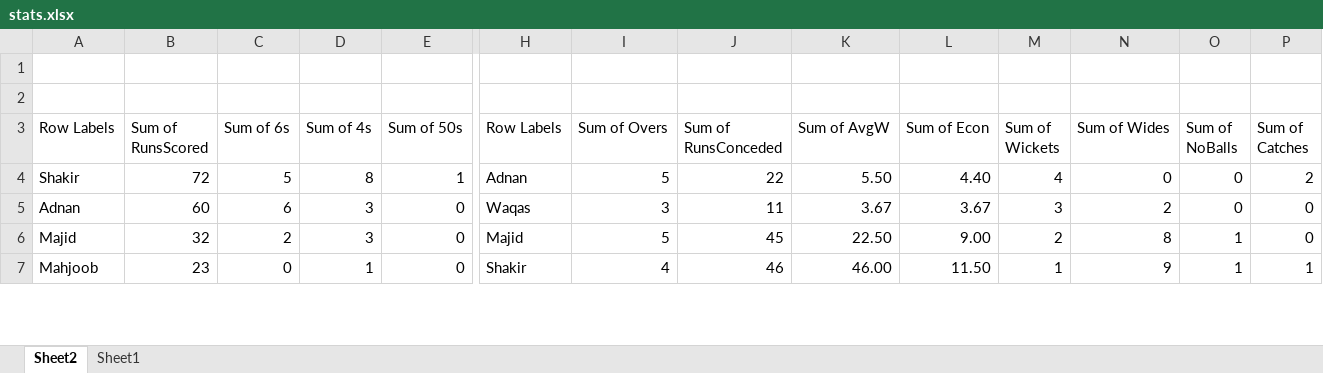
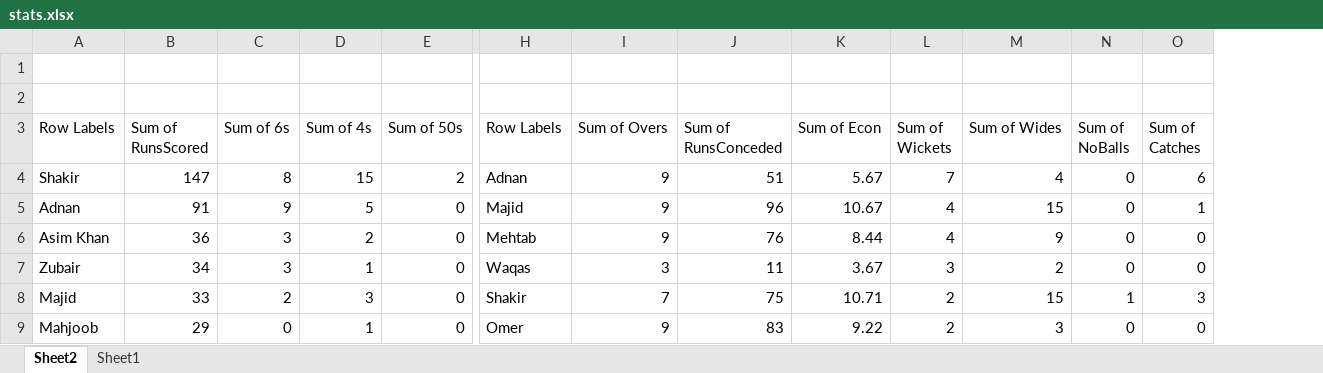
Before and after one commit to kaleemnet/pakcricketjo, an Excel workbook: stats/stats.xlsx, sheet Sheet2, drawn as a sheet; only a part is shown, gaps mark what is left out; values as stored, in another font and other column widths than the file's, no borders; removed rows and columns are numbered as before the commit, all else as after; rows hold the shown columns only; the diff covers the shown part only; the diff names each change by its address in the sheet, - before the commit and + after, or states it on an @@ line.

```diff
--- a/stats/stats.xlsx (sheet Sheet2)
+++ b/stats/stats.xlsx (sheet Sheet2)
-column K (Sum of AvgW), rows 5-7: 3.67 | 22.50 | 46.00
-row 4: Shakir | 72 | 5 | 8 | 1 | Adnan | 5 | 22 | 5.50 | 4.40 | 4 | 0 | 0 | 2
+row 4: Shakir | 147 | 8 | 15 | 2 | Adnan | 9 | 51 | 5.67 | 7 | 4 | 0 | 6
+row 5: Adnan | 91 | 9 | 5 | 0 | Majid | 9 | 96 | 10.67 | 4 | 15 | 0 | 1
+row 6: Asim Khan | 36 | 3 | 2 | 0 | Mehtab | 9 | 76 | 8.44 | 4 | 9 | 0 | 0
-A7 (Row Labels): Adnan
+A7 (Row Labels): Zubair
-B7 (Sum of RunsScored): 60
+B7 (Sum of RunsScored): 34
-C7 (Sum of 6s): 6
+C7 (Sum of 6s): 3
-D7 (Sum of 4s): 3
+D7 (Sum of 4s): 1
-B8 (Sum of RunsScored): 32
+B8 (Sum of RunsScored): 33
-H8 (Row Labels): Majid
+H8 (Row Labels): Shakir
-I8 (Sum of Overs): 5
+I8 (Sum of Overs): 7
-J8 (Sum of RunsConceded): 45
+J8 (Sum of RunsConceded): 75
-K8 (Sum of Econ): 9.00
+K8 (Sum of Econ): 10.71
-M8 (Sum of Wides): 8
+M8 (Sum of Wides): 15
-O8 (Sum of Catches): 0
+O8 (Sum of Catches): 3
-B9 (Sum of RunsScored): 23
+B9 (Sum of RunsScored): 29
-H9 (Row Labels): Shakir
+H9 (Row Labels): Omer
-I9 (Sum of Overs): 4
+I9 (Sum of Overs): 9
-J9 (Sum of RunsConceded): 46
+J9 (Sum of RunsConceded): 83
-K9 (Sum of Econ): 11.50
+K9 (Sum of Econ): 9.22
-L9 (Sum of Wickets): 1
+L9 (Sum of Wickets): 2
-M9 (Sum of Wides): 9
+M9 (Sum of Wides): 3
-N9 (Sum of NoBalls): 1
+N9 (Sum of NoBalls): 0
-O9 (Sum of Catches): 1
+O9 (Sum of Catches): 0
```
Also changed, not shown: 24 added rows, 3 removed rows, 56 edited cells and cell formats elsewhere in this sheet, sheet Sheet1, 3 other files.
